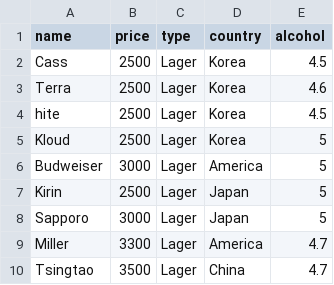
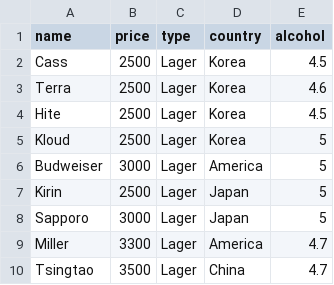
Before and after one commit to chwhxl/TeamProject2, a CSV file: data/beer/beer.csv, drawn as a sheet; only a part is shown.

Commit message:
Beer update

```diff
--- a/data/beer/beer.csv
+++ b/data/beer/beer.csv
@@ -3,3 +3,3 @@ Cass,2500,Lager,Korea,4.5
 Terra,2500,Lager,Korea,4.6
-hite,2500,Lager,Korea,4.5
+Hite,2500,Lager,Korea,4.5
 Kloud,2500,Lager,Korea,5
```
Also changed, not shown: 6 other files.
